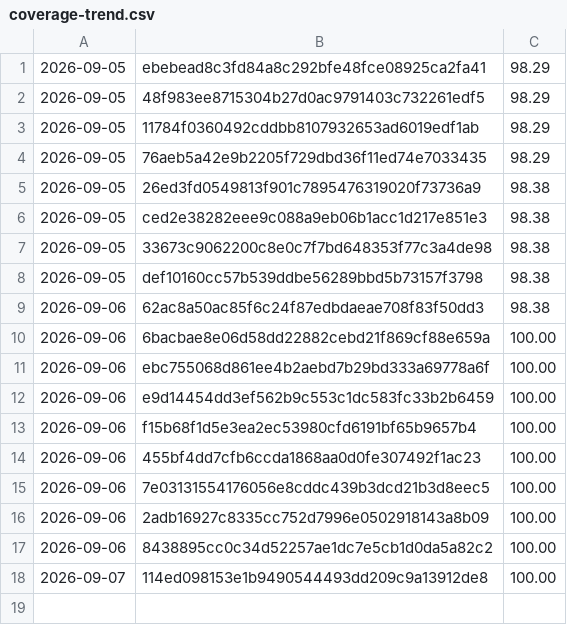
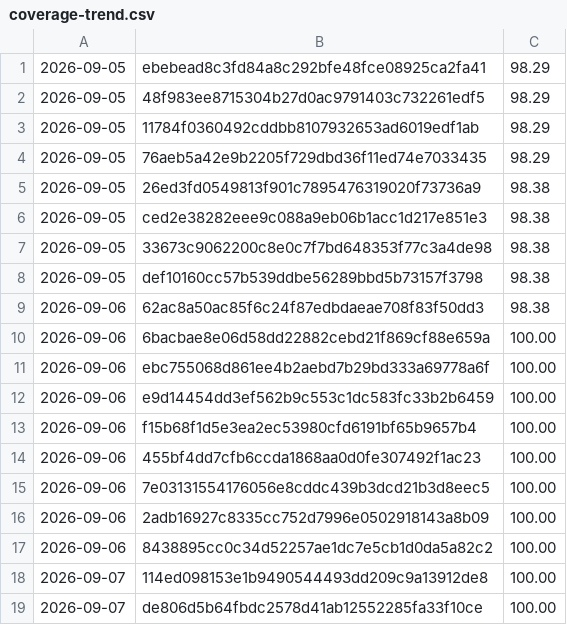
Before and after one commit to Danathar/sensi, a CSV file: coverage-trend.csv, drawn as a sheet; the diff names each change by its address in the sheet, - before the commit and + after, or states it on an @@ line.

```diff
--- a/coverage-trend.csv
+++ b/coverage-trend.csv
+row 19: 2026-09-07 | de806d5b64fbdc2578d41ab12552285fa33f10ce | 100.00
```
